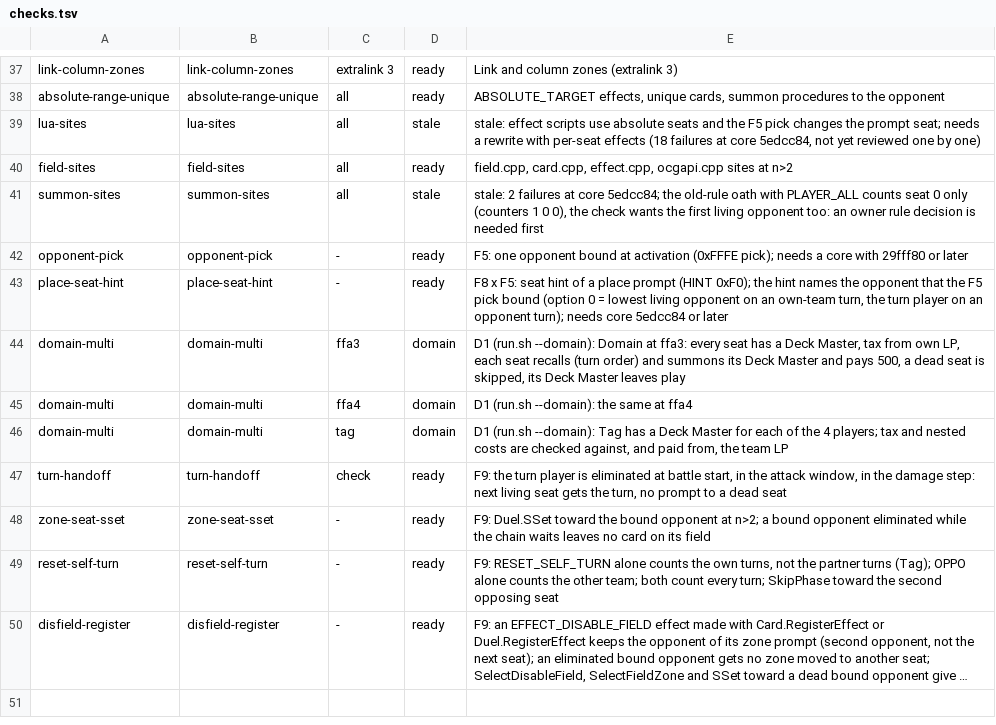
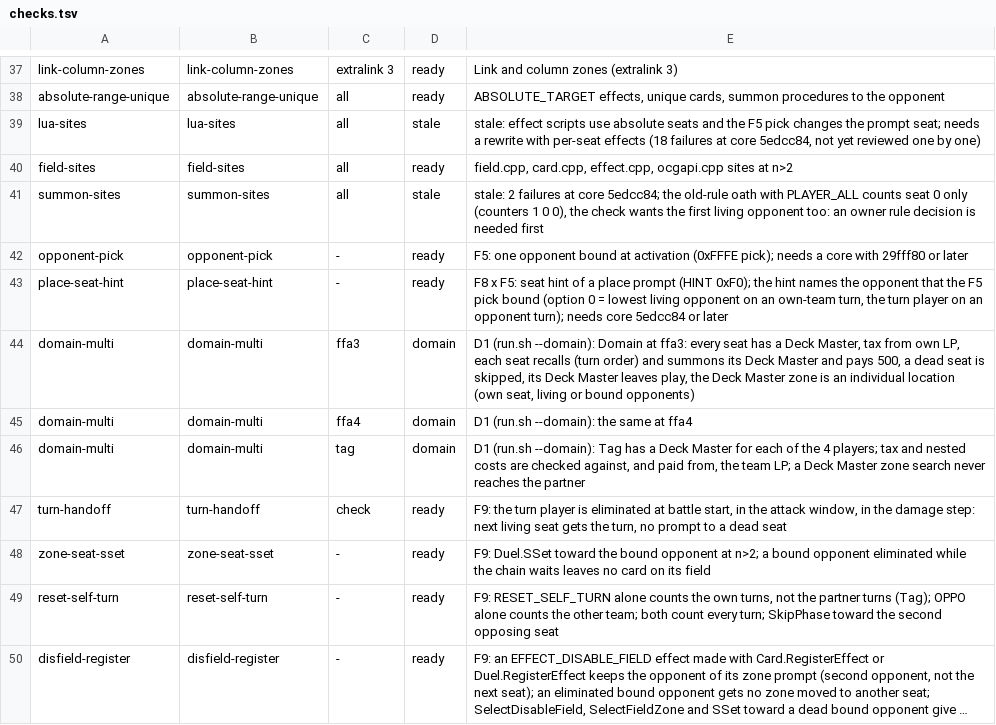
Before and after one commit to DuelingDomain/yugioh-bot, a TSV file: packages/duel-server/scripts/native/checks/checks.tsv, drawn as a sheet; only a part is shown, gaps mark what is left out; long unchanged cells end in ….

```diff
--- a/packages/duel-server/scripts/native/checks/checks.tsv
+++ b/packages/duel-server/scripts/native/checks/checks.tsv
@@ -43,5 +43,5 @@ opponent-pick	opponent-pick	-	ready	F5: one opponent bound at activation (0xFFFE
 place-seat-hint	place-seat-hint	-	ready	F8 x F5: seat hint of a place prompt (HINT 0xF0); the hint names the opponent that the F5 pick bound (option 0 = lowest living opponent on an own-team turn, the turn player on an opponent turn); needs core 5edcc84 or later
-domain-multi	domain-multi	ffa3	domain	D1 (run.sh --domain): Domain at ffa3: every seat has a Deck Master, tax from own LP, each seat recalls (turn order) and summons its Deck Master and pays 500, a dead seat is skipped, its Deck Master leaves play
+domain-multi	domain-multi	ffa3	domain	D1 (run.sh --domain): Domain at ffa3: every seat has a Deck Master, tax from own LP, each seat recalls (turn order) and summons its Deck Master and pays 500, a dead seat is skipped, its Deck Master leaves play, the Deck Master zone is an individual location (own seat, living or bound opponents)
 domain-multi	domain-multi	ffa4	domain	D1 (run.sh --domain): the same at ffa4
-domain-multi	domain-multi	tag	domain	D1 (run.sh --domain): Tag has a Deck Master for each of the 4 players; tax and nested costs are checked against, and paid from, the team LP
+domain-multi	domain-multi	tag	domain	D1 (run.sh --domain): Tag has a Deck Master for each of the 4 players; tax and nested costs are checked against, and paid from, the team LP; a Deck Master zone search never reaches the partner
 turn-handoff	turn-handoff	check	ready	F9: the turn player is eliminated at battle start, in the attack window, in the damage step: next living seat gets the turn, no prompt to a dead seat
```
Also changed, not shown: 2 other files.
